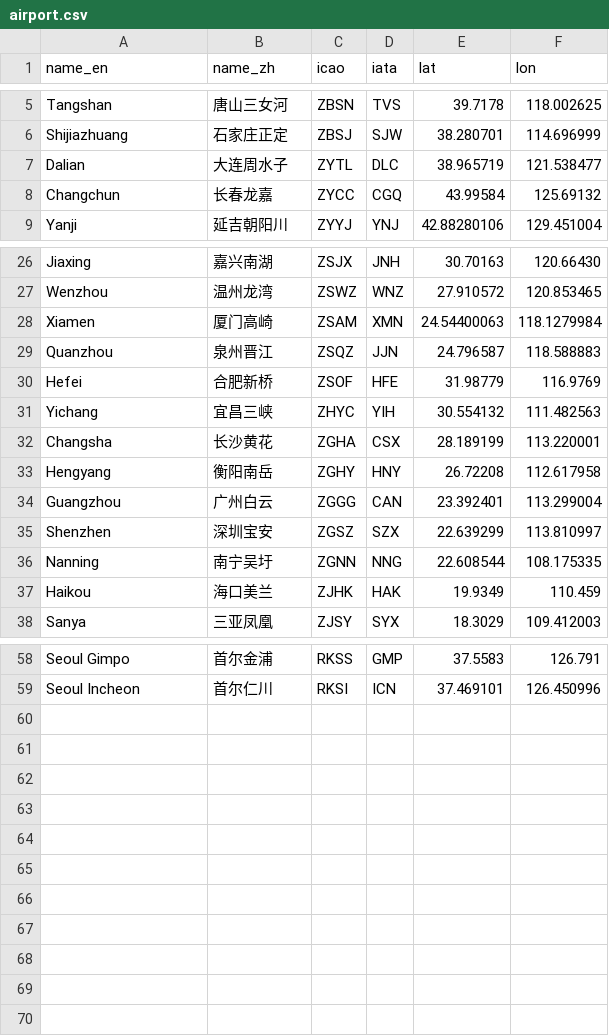
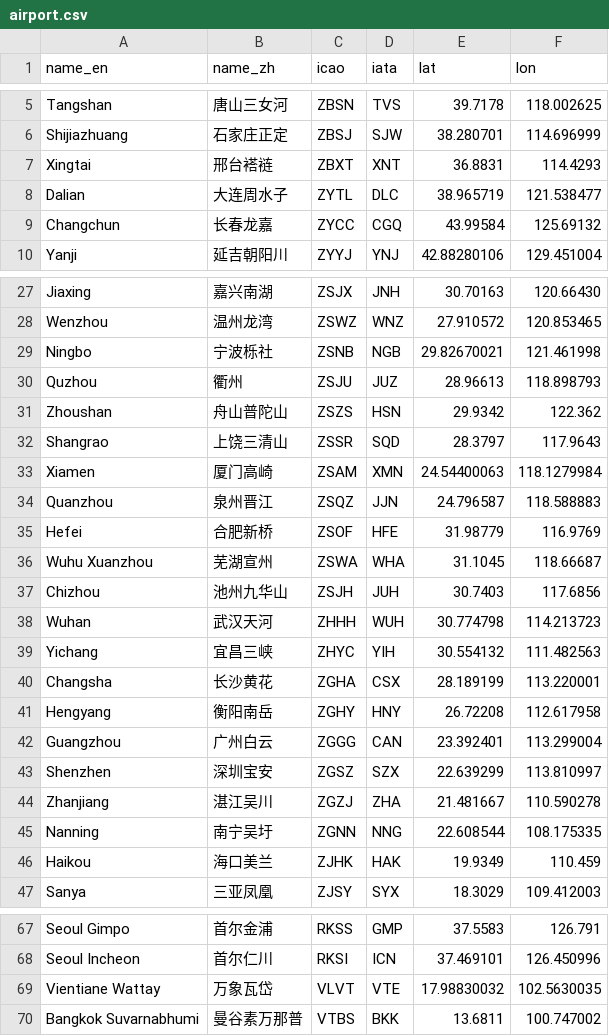
Before and after one commit to wu-ys/wheredidIgo, a CSV file: flights/airport.csv, drawn as a sheet; only a part is shown, gaps mark what is left out.

```diff
--- a/flights/airport.csv
+++ b/flights/airport.csv
@@ -6,2 +6,3 @@ Tangshan,唐山三女河,ZBSN,TVS,39.7178,118.002625
 Shijiazhuang,石家庄正定,ZBSJ,SJW,38.280701,114.696999
+Xingtai,邢台褡裢,ZBXT,XNT,36.8831,114.4293
 Dalian,大连周水子,ZYTL,DLC,38.965719,121.538477
@@ -27,2 +28,6 @@ Jiaxing,嘉兴南湖,ZSJX,JNH,30.70163,120.66430
 Wenzhou,温州龙湾,ZSWZ,WNZ,27.910572,120.853465
+Ningbo,宁波栎社,ZSNB,NGB,29.82670021,121.461998
+Quzhou,衢州,ZSJU,JUZ,28.96613,118.898793
+Zhoushan,舟山普陀山,ZSZS,HSN,29.9342,122.362
+Shangrao,上饶三清山,ZSSR,SQD,28.3797,117.9643
 Xiamen,厦门高崎,ZSAM,XMN,24.54400063,118.1279984
@@ -30,2 +35,5 @@ Quanzhou,泉州晋江,ZSQZ,JJN,24.796587,118.588883
 Hefei,合肥新桥,ZSOF,HFE,31.98779,116.9769
+Wuhu Xuanzhou,芜湖宣州,ZSWA,WHA,31.1045,118.66687
+Chizhou,池州九华山,ZSJH,JUH,30.7403,117.6856
+Wuhan,武汉天河,ZHHH,WUH,30.774798,114.213723
 Yichang,宜昌三峡,ZHYC,YIH,30.554132,111.482563
@@ -35,2 +43,3 @@ Guangzhou,广州白云,ZGGG,CAN,23.392401,113.299004
 Shenzhen,深圳宝安,ZGSZ,SZX,22.639299,113.810997
+Zhanjiang,湛江吴川,ZGZJ,ZHA,21.481667,110.590278
 Nanning,南宁吴圩,ZGNN,NNG,22.608544,108.175335
@@ -59 +68,3 @@ Seoul Gimpo,首尔金浦,RKSS,GMP,37.5583,126.791
 Seoul Incheon,首尔仁川,RKSI,ICN,37.469101,126.450996
+Vientiane Wattay,万象瓦岱,VLVT,VTE,17.98830032,102.5630035
+Bangkok Suvarnabhumi,曼谷素万那普,VTBS,BKK,13.6811,100.747002
```
Also changed, not shown: flights/flights.csv, 50 other files.
